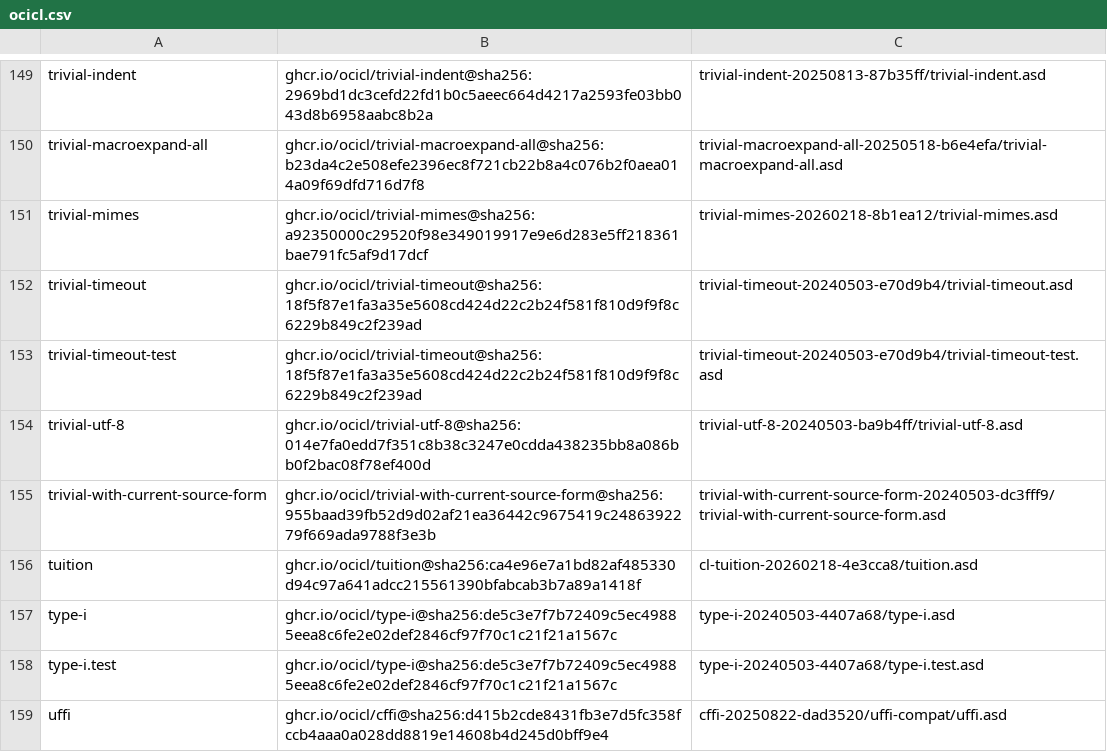
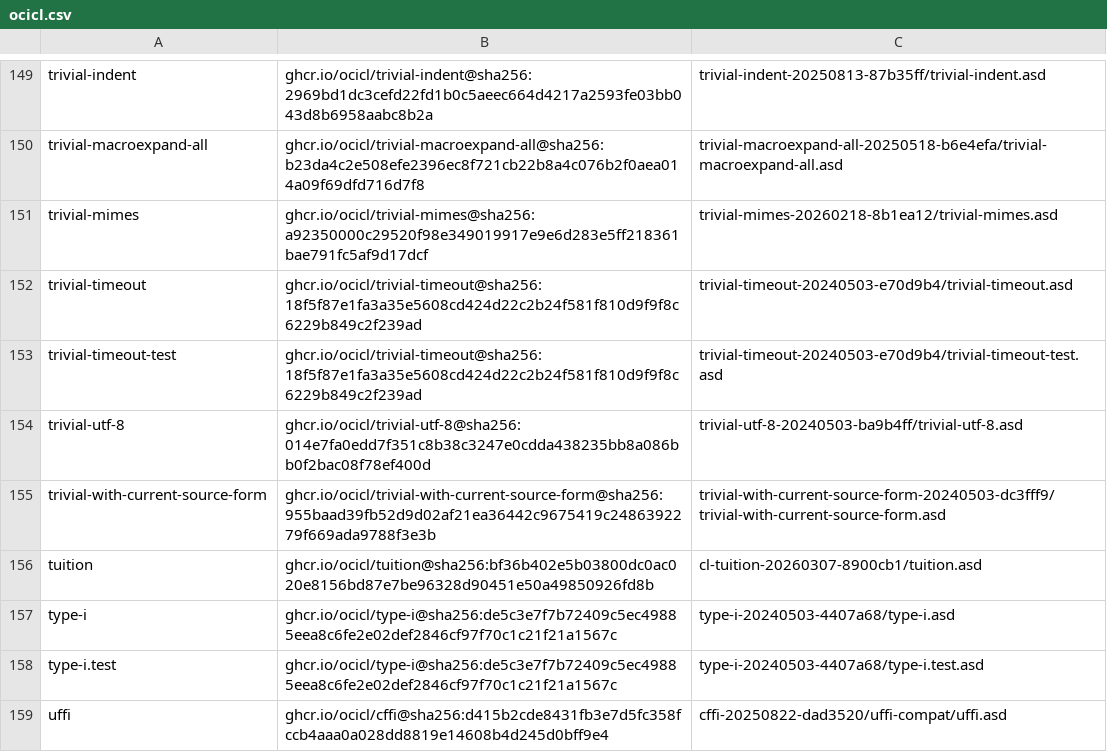
Before and after one commit to atgreen/icl, a CSV file: ocicl.csv, drawn as a sheet; only a part is shown, gaps mark what is left out.

```diff
--- a/ocicl.csv
+++ b/ocicl.csv
@@ -155,3 +155,3 @@ trivial-utf-8, ghcr.io/ocicl/trivial-utf-8@sha256:014e7fa0edd7f351c8b38c3247e0cd
 trivial-with-current-source-form, ghcr.io/ocicl/trivial-with-current-source-form@sha256:955baad39fb52d9d02af21ea36442c9675419c2486392279f669ada9788f3e3b, trivial-with-current-source-form-20240503-dc3fff9/trivial-with-current-source-form.asd
-tuition, ghcr.io/ocicl/tuition@sha256:ca4e96e7a1bd82af485330d94c97a641adcc215561390bfabcab3b7a89a1418f, cl-tuition-20260218-4e3cca8/tuition.asd
+tuition, ghcr.io/ocicl/tuition@sha256:bf36b402e5b03800dc0ac020e8156bd87e7be96328d90451e50a49850926fd8b, cl-tuition-20260307-8900cb1/tuition.asd
 type-i, ghcr.io/ocicl/type-i@sha256:de5c3e7f7b72409c5ec49885eea8c6fe2e02def2846cf97f70c1c21f21a1567c, type-i-20240503-4407a68/type-i.asd
```
Also changed, not shown: 1 other file.
